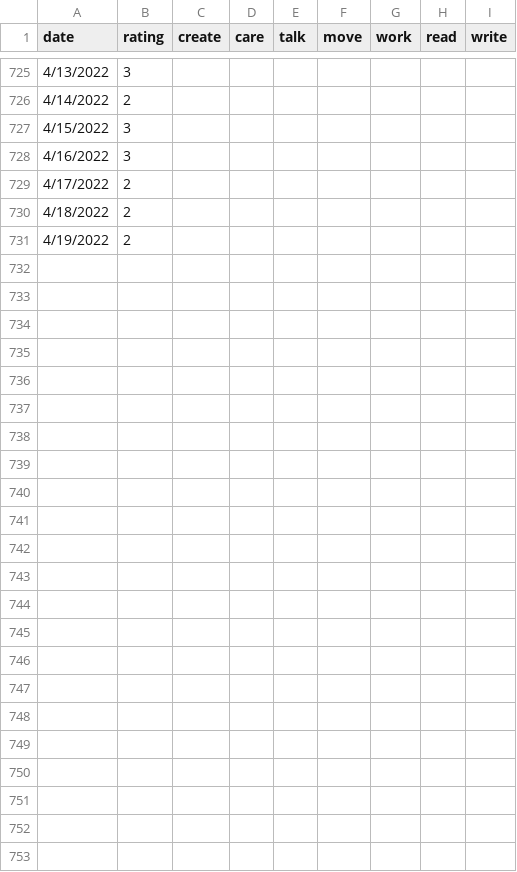
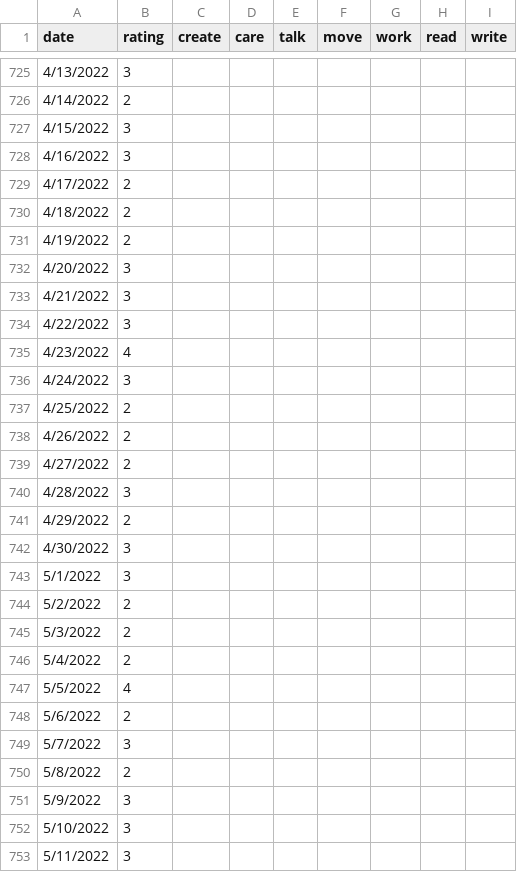
Before and after one commit to kienankb/website, a CSV file: public/data/days-fixed.csv, drawn as a sheet; only a part is shown, gaps mark what is left out.

Commit message:
make journal days square, data update

```diff
--- a/public/data/days-fixed.csv
+++ b/public/data/days-fixed.csv
@@ -731 +731,23 @@ date,rating,create,care,talk,move,work,read,write
 4/19/2022,2,,,,,,,
+4/20/2022,3,,,,,,,
+4/21/2022,3,,,,,,,
+4/22/2022,3,,,,,,,
+4/23/2022,4,,,,,,,
+4/24/2022,3,,,,,,,
+4/25/2022,2,,,,,,,
+4/26/2022,2,,,,,,,
+4/27/2022,2,,,,,,,
+4/28/2022,3,,,,,,,
+4/29/2022,2,,,,,,,
+4/30/2022,3,,,,,,,
+5/1/2022,3,,,,,,,
+5/2/2022,2,,,,,,,
+5/3/2022,2,,,,,,,
+5/4/2022,2,,,,,,,
+5/5/2022,4,,,,,,,
+5/6/2022,2,,,,,,,
+5/7/2022,3,,,,,,,
+5/8/2022,2,,,,,,,
+5/9/2022,3,,,,,,,
+5/10/2022,3,,,,,,,
+5/11/2022,3,,,,,,,
```
Also changed, not shown: 3 other files.
